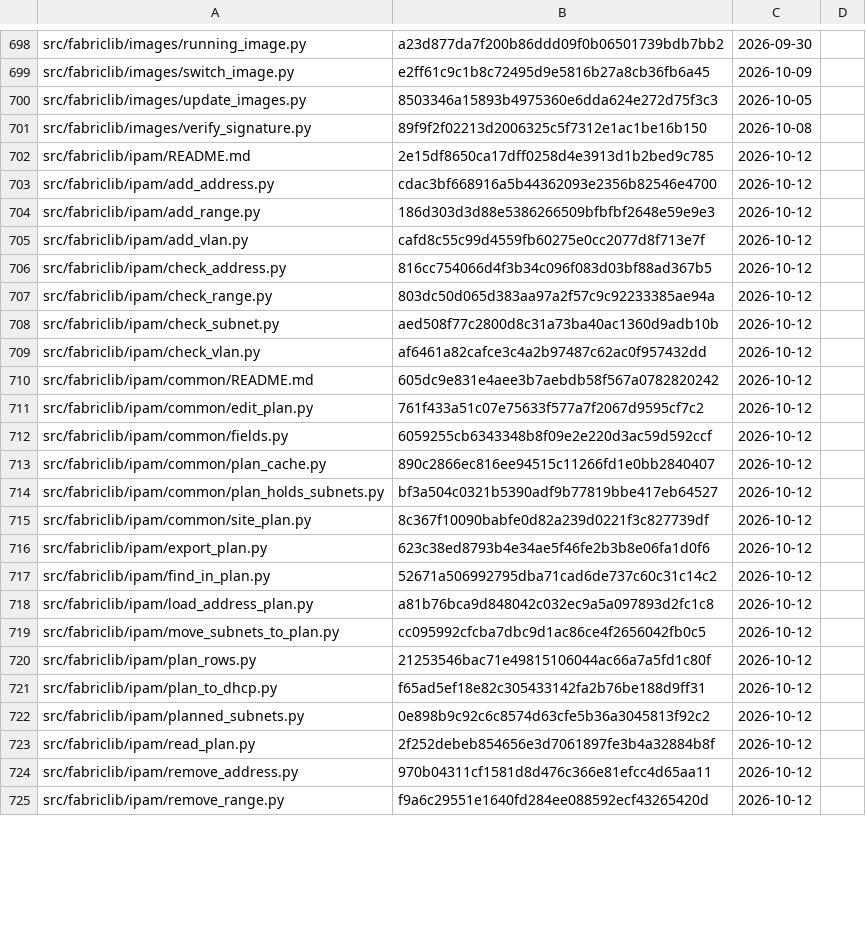
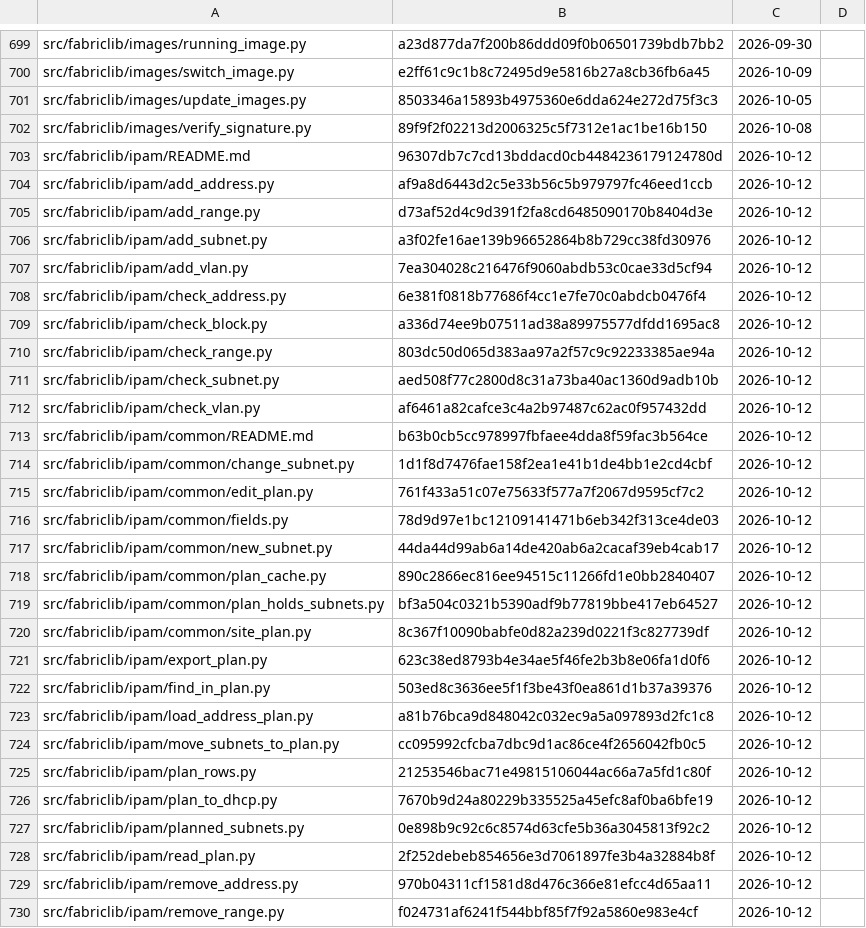
Before and after one commit to archdukejim/fabric-ctl, a TSV file: docs/volume_2_engineering_decisions/assets/review-ledger.tsv, drawn as a sheet; only a part is shown, gaps mark what is left out; the diff covers the shown part only.

```diff
--- a/docs/volume_2_engineering_decisions/assets/review-ledger.tsv
+++ b/docs/volume_2_engineering_decisions/assets/review-ledger.tsv
@@ -701,7 +702,9 @@ src/fabriclib/images/update_images.py	8503346a15893b4975360e6dda624e272d75f3c3	2
 src/fabriclib/images/verify_signature.py	89f9f2f02213d2006325c5f7312e1ac1be16b150	2026-10-08	
-src/fabriclib/ipam/README.md	2e15df8650ca17dff0258d4e3913d1b2bed9c785	2026-10-12	
-src/fabriclib/ipam/add_address.py	cdac3bf668916a5b44362093e2356b82546e4700	2026-10-12	
-src/fabriclib/ipam/add_range.py	186d303d3d88e5386266509bfbfbf2648e59e9e3	2026-10-12	
-src/fabriclib/ipam/add_vlan.py	cafd8c55c99d4559fb60275e0cc2077d8f713e7f	2026-10-12	
-src/fabriclib/ipam/check_address.py	816cc754066d4f3b34c096f083d03bf88ad367b5	2026-10-12	
+src/fabriclib/ipam/README.md	96307db7c7cd13bddacd0cb4484236179124780d	2026-10-12	
+src/fabriclib/ipam/add_address.py	af9a8d6443d2c5e33b56c5b979797fc46eed1ccb	2026-10-12	
+src/fabriclib/ipam/add_range.py	d73af52d4c9d391f2fa8cd6485090170b8404d3e	2026-10-12	
+src/fabriclib/ipam/add_subnet.py	a3f02fe16ae139b96652864b8b729cc38fd30976	2026-10-12	
+src/fabriclib/ipam/add_vlan.py	7ea304028c216476f9060abdb53c0cae33d5cf94	2026-10-12	
+src/fabriclib/ipam/check_address.py	6e381f0818b77686f4cc1e7fe70c0abdcb0476f4	2026-10-12	
+src/fabriclib/ipam/check_block.py	a336d74ee9b07511ad38a89975577dfdd1695ac8	2026-10-12	
 src/fabriclib/ipam/check_range.py	803dc50d065d383aa97a2f57c9c92233385ae94a	2026-10-12	
@@ -709,5 +712,7 @@ src/fabriclib/ipam/check_subnet.py	aed508f77c2800d8c31a73ba40ac1360d9adb10b	2026
 src/fabriclib/ipam/check_vlan.py	af6461a82cafce3c4a2b97487c62ac0f957432dd	2026-10-12	
-src/fabriclib/ipam/common/README.md	605dc9e831e4aee3b7aebdb58f567a0782820242	2026-10-12	
+src/fabriclib/ipam/common/README.md	b63b0cb5cc978997fbfaee4dda8f59fac3b564ce	2026-10-12	
+src/fabriclib/ipam/common/change_subnet.py	1d1f8d7476fae158f2ea1e41b1de4bb1e2cd4cbf	2026-10-12	
 src/fabriclib/ipam/common/edit_plan.py	761f433a51c07e75633f577a7f2067d9595cf7c2	2026-10-12	
-src/fabriclib/ipam/common/fields.py	6059255cb6343348b8f09e2e220d3ac59d592ccf	2026-10-12	
+src/fabriclib/ipam/common/fields.py	78d9d97e1bc12109141471b6eb342f313ce4de03	2026-10-12	
+src/fabriclib/ipam/common/new_subnet.py	44da44d99ab6a14de420ab6a2cacaf39eb4cab17	2026-10-12	
 src/fabriclib/ipam/common/plan_cache.py	890c2866ec816ee94515c11266fd1e0bb2840407	2026-10-12	
@@ -716,3 +721,3 @@ src/fabriclib/ipam/common/site_plan.py	8c367f10090babfe0d82a239d0221f3c827739df
 src/fabriclib/ipam/export_plan.py	623c38ed8793b4e34ae5f46fe2b3b8e06fa1d0f6	2026-10-12	
-src/fabriclib/ipam/find_in_plan.py	52671a506992795dba71cad6de737c60c31c14c2	2026-10-12	
+src/fabriclib/ipam/find_in_plan.py	503ed8c3636ee5f1f3be43f0ea861d1b37a39376	2026-10-12	
 src/fabriclib/ipam/load_address_plan.py	a81b76bca9d848042c032ec9a5a097893d2fc1c8	2026-10-12	
@@ -720,3 +725,3 @@ src/fabriclib/ipam/move_subnets_to_plan.py	cc095992cfcba7dbc9d1ac86ce4f2656042fb
 src/fabriclib/ipam/plan_rows.py	21253546bac71e49815106044ac66a7a5fd1c80f	2026-10-12	
-src/fabriclib/ipam/plan_to_dhcp.py	f65ad5ef18e82c305433142fa2b76be188d9ff31	2026-10-12	
+src/fabriclib/ipam/plan_to_dhcp.py	7670b9d24a80229b335525a45efc8af0ba6bfe19	2026-10-12	
 src/fabriclib/ipam/planned_subnets.py	0e898b9c92c6c8574d63cfe5b36a3045813f92c2	2026-10-12	
@@ -724,2 +729,2 @@ src/fabriclib/ipam/read_plan.py	2f252debeb854656e3d7061897fe3b4a32884b8f	2026-10
 src/fabriclib/ipam/remove_address.py	970b04311cf1581d8d476c366e81efcc4d65aa11	2026-10-12	
-src/fabriclib/ipam/remove_range.py	f9a6c29551e1640fd284ee088592ecf43265420d	2026-10-12	
+src/fabriclib/ipam/remove_range.py	f024731af6241f544bbf85f7f92a5860e983e4cf	2026-10-12	
```
Also changed, not shown: 6 added rows and 24 edited cells elsewhere in this file, scripts/docs/lib_doc_numbers.tsv, 40 other files.
